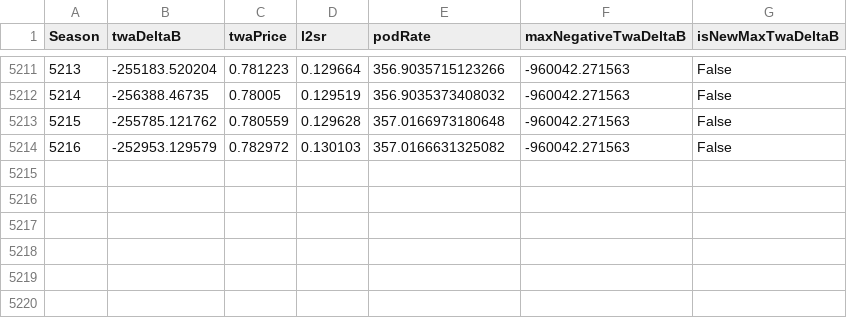
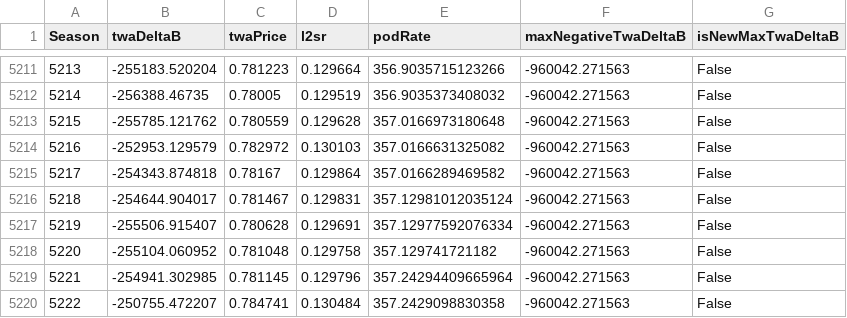
Before and after one commit to pinto-org/convert-bonus-analysis, a CSV file: data/pinto_season_data_with_max_negative.csv, drawn as a sheet; only a part is shown, gaps mark what is left out; the diff names each change by its address in the sheet, - before the commit and + after, or states it on an @@ line.

```diff
--- a/data/pinto_season_data_with_max_negative.csv
+++ b/data/pinto_season_data_with_max_negative.csv
+row 5215: 5217 | -254343.874818 | 0.78167 | 0.129864 | 357.0166289469582 | -960042.271563 | False
+row 5216: 5218 | -254644.904017 | 0.781467 | 0.129831 | 357.12981012035124 | -960042.271563 | False
+row 5217: 5219 | -255506.915407 | 0.780628 | 0.129691 | 357.12977592076334 | -960042.271563 | False
+row 5218: 5220 | -255104.060952 | 0.781048 | 0.129758 | 357.129741721182 | -960042.271563 | False
+row 5219: 5221 | -254941.302985 | 0.781145 | 0.129796 | 357.24294409665964 | -960042.271563 | False
+row 5220: 5222 | -250755.472207 | 0.784741 | 0.130484 | 357.2429098830358 | -960042.271563 | False
```
Also changed, not shown: data/pinto_season_data.csv, data/pinto_season_data_with_capacity_analysis.csv, 16 other files.
